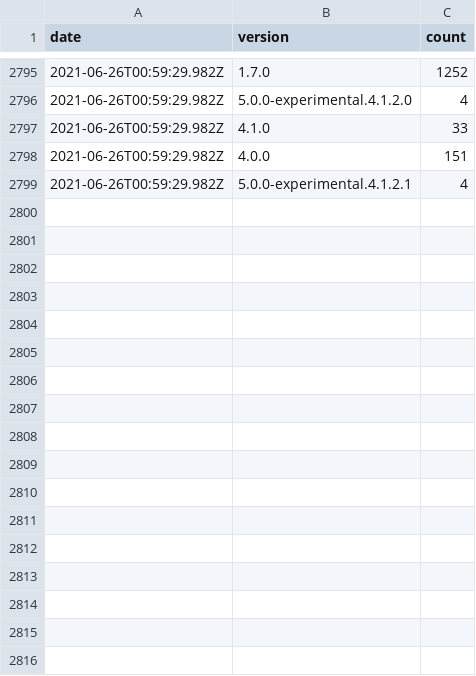
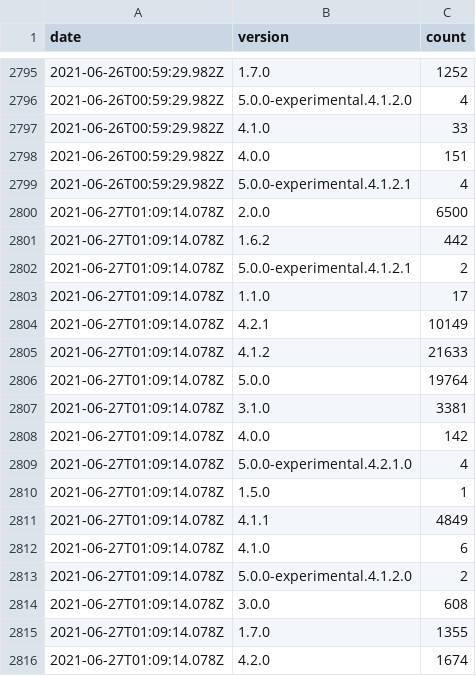
Before and after one commit to dubzzz/npm-counter-history, a CSV file: pure-rand.csv, drawn as a sheet; only a part is shown, gaps mark what is left out; the diff names each change by its address in the sheet, - before the commit and + after, or states it on an @@ line.

```diff
--- a/pure-rand.csv
+++ b/pure-rand.csv
+row 2800: 2021-06-27T01:09:14.078Z | 2.0.0 | 6500
+row 2801: 2021-06-27T01:09:14.078Z | 1.6.2 | 442
+row 2802: 2021-06-27T01:09:14.078Z | 5.0.0-experimental.4.1.2.1 | 2
+row 2803: 2021-06-27T01:09:14.078Z | 1.1.0 | 17
+row 2804: 2021-06-27T01:09:14.078Z | 4.2.1 | 10149
+row 2805: 2021-06-27T01:09:14.078Z | 4.1.2 | 21633
+row 2806: 2021-06-27T01:09:14.078Z | 5.0.0 | 19764
+row 2807: 2021-06-27T01:09:14.078Z | 3.1.0 | 3381
+row 2808: 2021-06-27T01:09:14.078Z | 4.0.0 | 142
+row 2809: 2021-06-27T01:09:14.078Z | 5.0.0-experimental.4.2.1.0 | 4
+row 2810: 2021-06-27T01:09:14.078Z | 1.5.0 | 1
+row 2811: 2021-06-27T01:09:14.078Z | 4.1.1 | 4849
+row 2812: 2021-06-27T01:09:14.078Z | 4.1.0 | 6
+row 2813: 2021-06-27T01:09:14.078Z | 5.0.0-experimental.4.1.2.0 | 2
+row 2814: 2021-06-27T01:09:14.078Z | 3.0.0 | 608
+row 2815: 2021-06-27T01:09:14.078Z | 1.7.0 | 1355
+row 2816: 2021-06-27T01:09:14.078Z | 4.2.0 | 1674
```
Also changed, not shown: ava-fast-check.csv, fast-check.csv, 1 other file.
